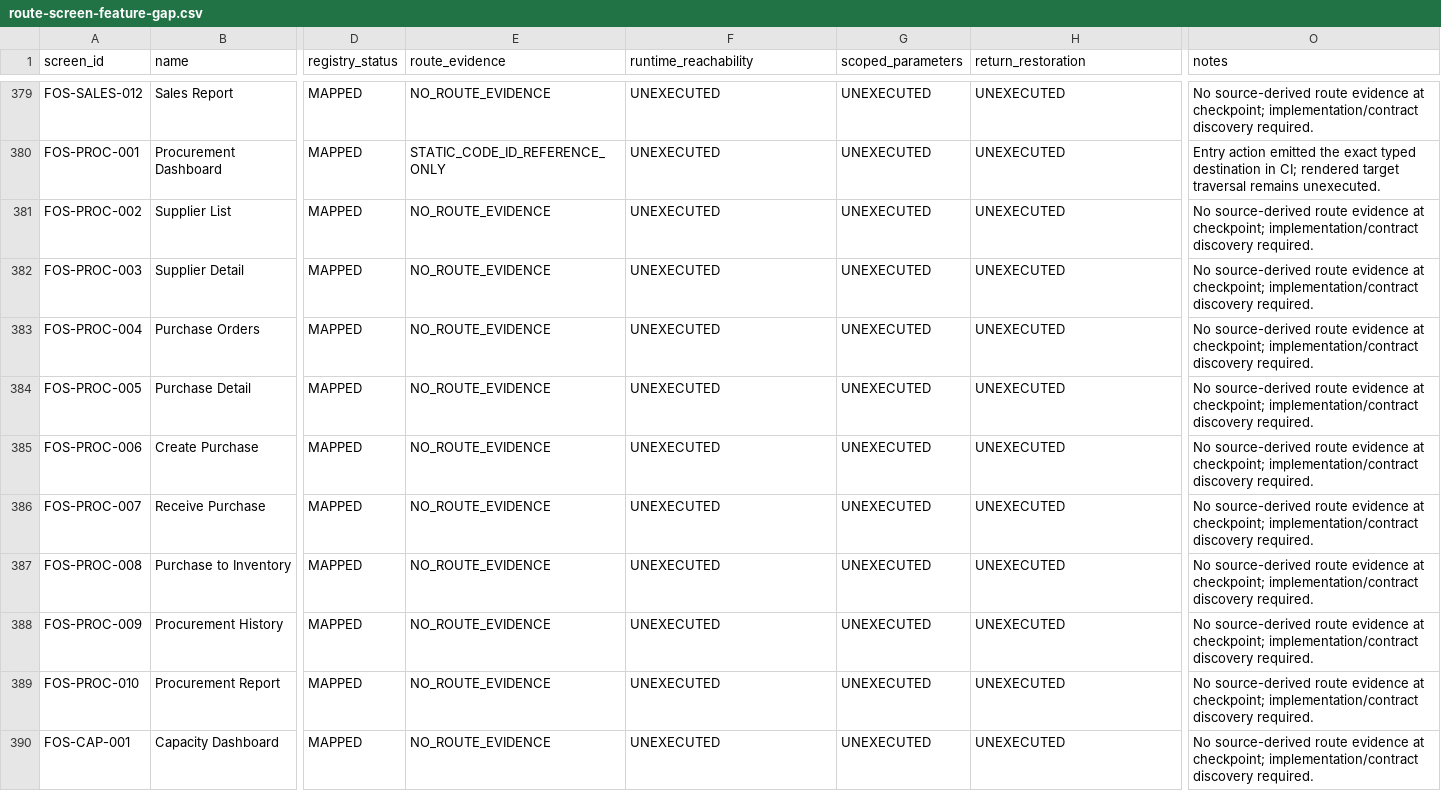
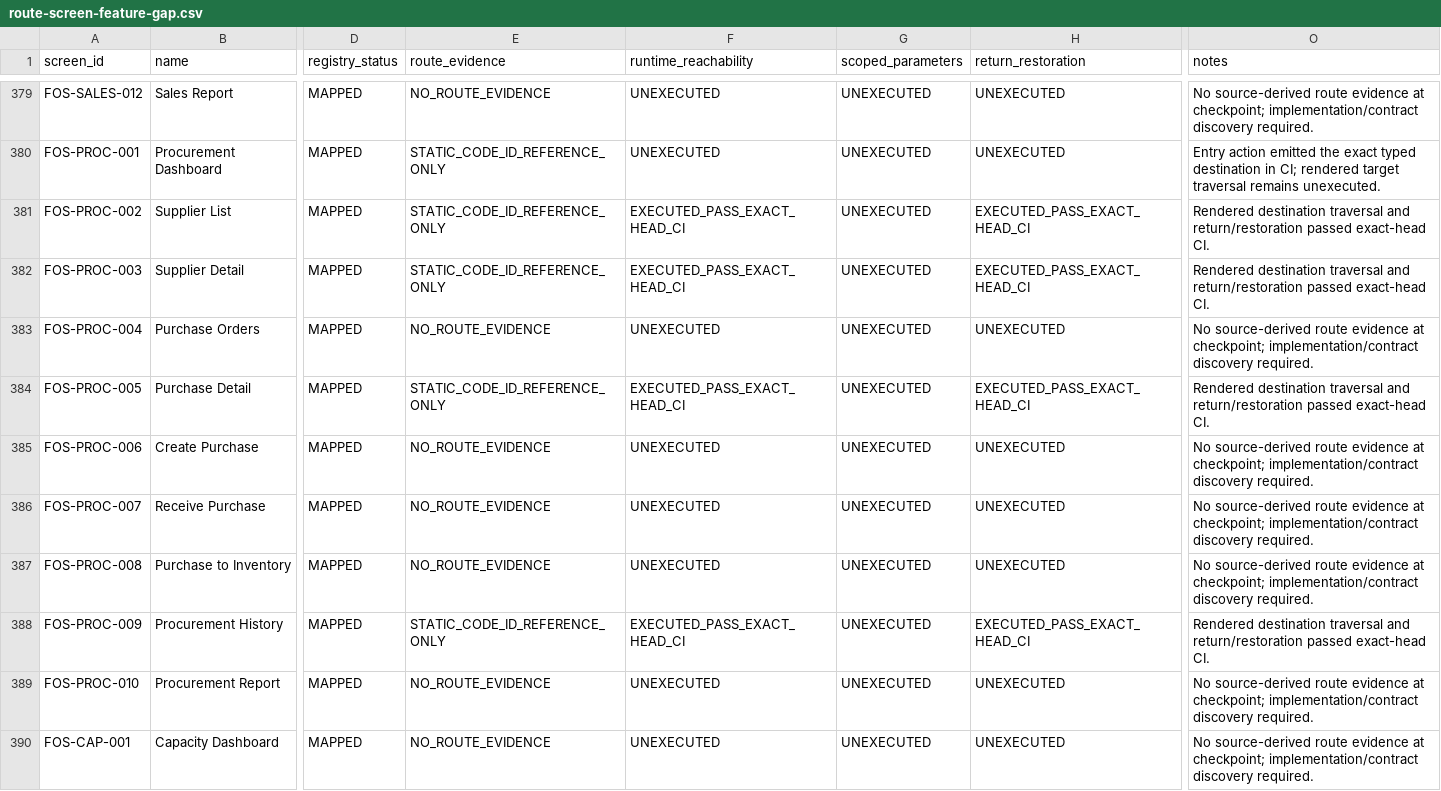
Before and after one commit to Vanguduza/goat-app, a CSV file: docs/ux/evidence/animal-farm-visual-lock/route-screen-feature-gap.csv, drawn as a sheet; only a part is shown, gaps mark what is left out; the diff names each change by its address in the sheet, - before the commit and + after, or states it on an @@ line.

```diff
--- a/docs/ux/evidence/animal-farm-visual-lock/route-screen-feature-gap.csv
+++ b/docs/ux/evidence/animal-farm-visual-lock/route-screen-feature-gap.csv
-E381:E382 (route_evidence): NO_ROUTE_EVIDENCE
+E381:E382 (route_evidence): STATIC_CODE_ID_REFERENCE_ONLY
-F381:F382 (runtime_reachability): UNEXECUTED
+F381:F382 (runtime_reachability): EXECUTED_PASS_EXACT_HEAD_CI
-H381:H382 (return_restoration): UNEXECUTED
+H381:H382 (return_restoration): EXECUTED_PASS_EXACT_HEAD_CI
-O381:O382 (notes): No source-derived route evidence at checkpoint; implementation/contract discovery required.
+O381:O382 (notes): Rendered destination traversal and return/restoration passed exact-head CI.
-E384 (route_evidence): NO_ROUTE_EVIDENCE
+E384 (route_evidence): STATIC_CODE_ID_REFERENCE_ONLY
-F384 (runtime_reachability): UNEXECUTED
+F384 (runtime_reachability): EXECUTED_PASS_EXACT_HEAD_CI
-H384 (return_restoration): UNEXECUTED
+H384 (return_restoration): EXECUTED_PASS_EXACT_HEAD_CI
-O384 (notes): No source-derived route evidence at checkpoint; implementation/contract discovery required.
+O384 (notes): Rendered destination traversal and return/restoration passed exact-head CI.
-E388 (route_evidence): NO_ROUTE_EVIDENCE
+E388 (route_evidence): STATIC_CODE_ID_REFERENCE_ONLY
-F388 (runtime_reachability): UNEXECUTED
+F388 (runtime_reachability): EXECUTED_PASS_EXACT_HEAD_CI
-H388 (return_restoration): UNEXECUTED
+H388 (return_restoration): EXECUTED_PASS_EXACT_HEAD_CI
-O388 (notes): No source-derived route evidence at checkpoint; implementation/contract discovery required.
+O388 (notes): Rendered destination traversal and return/restoration passed exact-head CI.
```
Also changed, not shown: 16 other files.
